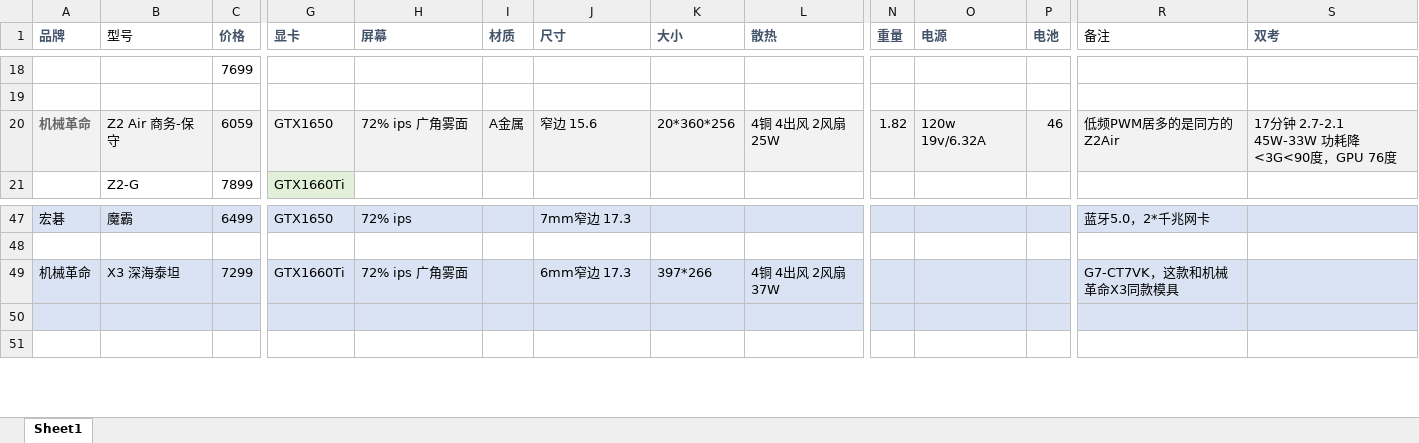
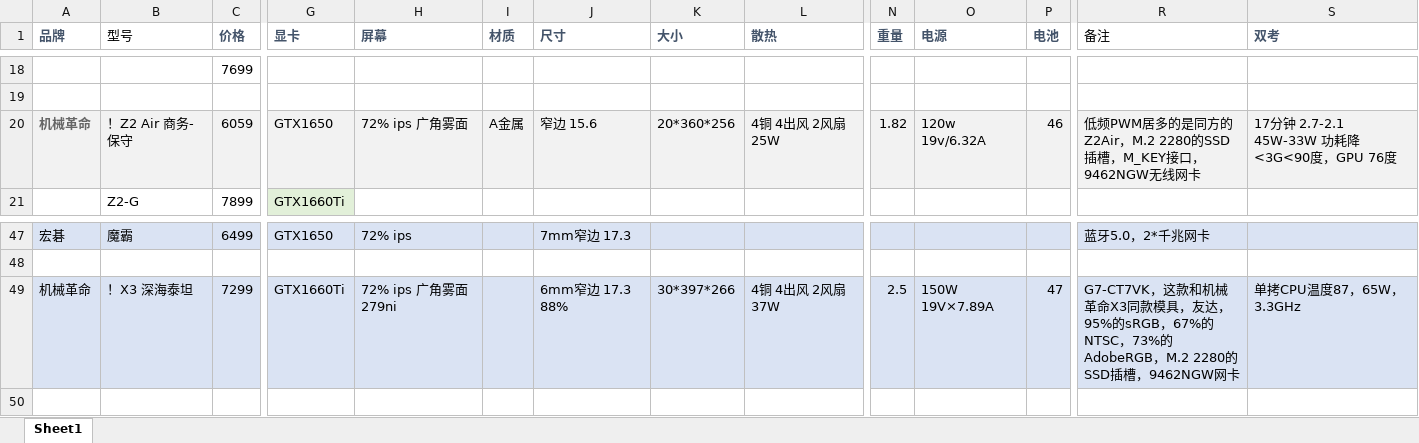
Before and after one commit to zahid492/dva, an Excel workbook: note/笔记本.xlsx, sheet Sheet1, drawn as a sheet; only a part is shown, gaps mark what is left out; values as stored, in another font and other column widths than the file's, no borders; rows hold the shown columns only; the diff names each change by its address in the sheet, - before the commit and + after, or states it on an @@ line.

Commit message:
11
Signed-off-by: disnio <291166364@qq.com>

```diff
--- a/note/笔记本.xlsx (sheet Sheet1)
+++ b/note/笔记本.xlsx (sheet Sheet1)
-B20 (型号): Z2 Air 商务-保守
+B20 (型号): ！Z2 Air 商务-保守
-R20 (备注): 低频PWM居多的是同方的Z2Air
+R20 (备注): 低频PWM居多的是同方的Z2Air，M.2 2280的SSD插槽，M_KEY接口，9462NGW无线网卡
-B49 (型号): X3 深海泰坦
+B49 (型号): ！X3 深海泰坦
-H49 (屏幕): 72% ips 广角雾面
+H49 (屏幕): 72% ips 广角雾面 279ni
-J49 (尺寸): 6mm窄边 17.3
+J49 (尺寸): 6mm窄边 17.3 88%
-K49 (大小): 397*266
+K49 (大小): 30*397*266
-N49 (重量): (empty)
+N49 (重量): 2.5
-O49 (电源): (empty)
+O49 (电源): 150W 19V×7.89A
-P49 (电池): (empty)
+P49 (电池): 47
-R49 (备注): …同款模具
+R49 (备注): …同款模具，友达，95%的sRGB，67%的NTSC，73%的AdobeRGB，M.2 2280的SSD插槽，9462NGW网卡
-S49 (双考): (empty)
+S49 (双考): 单拷CPU温度87，65W，3.3GHz
-row 50: (empty)
```
